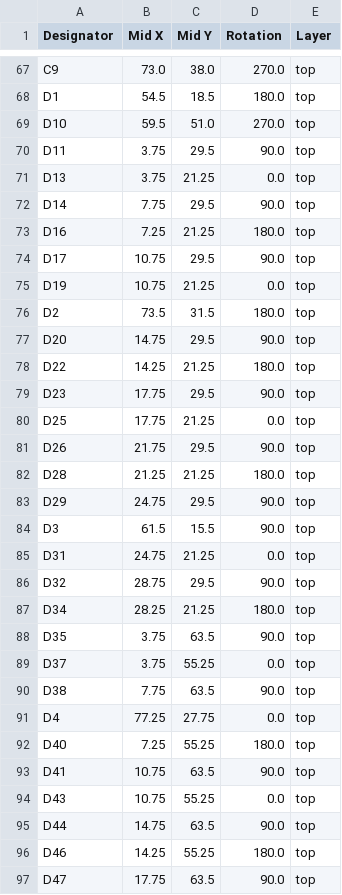
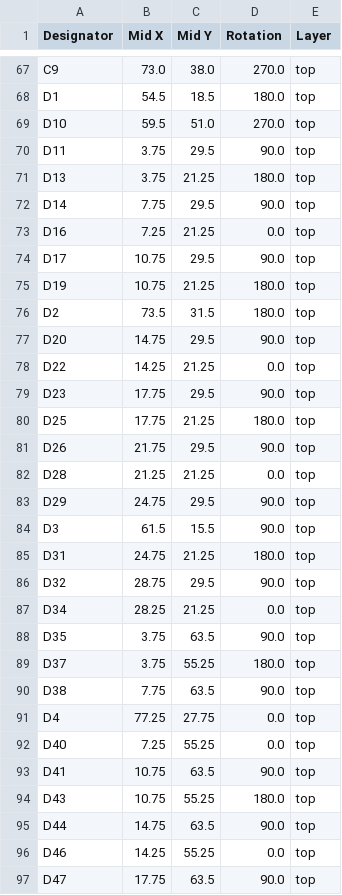
Before and after one commit to thermseekr/eumesmo-io-24v16ch, a CSV file: V6/production/positions.csv, drawn as a sheet; only a part is shown, gaps mark what is left out; the diff covers the shown part only.

```diff
--- a/V6/production/positions.csv
+++ b/V6/production/positions.csv
@@ -70,28 +70,28 @@ D10,59.5,51.0,270.0,top
 D11,3.75,29.5,90.0,top
-D13,3.75,21.25,0.0,top
+D13,3.75,21.25,180.0,top
 D14,7.75,29.5,90.0,top
-D16,7.25,21.25,180.0,top
+D16,7.25,21.25,0.0,top
 D17,10.75,29.5,90.0,top
-D19,10.75,21.25,0.0,top
+D19,10.75,21.25,180.0,top
 D2,73.5,31.5,180.0,top
 D20,14.75,29.5,90.0,top
-D22,14.25,21.25,180.0,top
+D22,14.25,21.25,0.0,top
 D23,17.75,29.5,90.0,top
-D25,17.75,21.25,0.0,top
+D25,17.75,21.25,180.0,top
 D26,21.75,29.5,90.0,top
-D28,21.25,21.25,180.0,top
+D28,21.25,21.25,0.0,top
 D29,24.75,29.5,90.0,top
 D3,61.5,15.5,90.0,top
-D31,24.75,21.25,0.0,top
+D31,24.75,21.25,180.0,top
 D32,28.75,29.5,90.0,top
-D34,28.25,21.25,180.0,top
+D34,28.25,21.25,0.0,top
 D35,3.75,63.5,90.0,top
-D37,3.75,55.25,0.0,top
+D37,3.75,55.25,180.0,top
 D38,7.75,63.5,90.0,top
 D4,77.25,27.75,0.0,top
-D40,7.25,55.25,180.0,top
+D40,7.25,55.25,0.0,top
 D41,10.75,63.5,90.0,top
-D43,10.75,55.25,0.0,top
+D43,10.75,55.25,180.0,top
 D44,14.75,63.5,90.0,top
-D46,14.25,55.25,180.0,top
+D46,14.25,55.25,0.0,top
 D47,17.75,63.5,90.0,top
```
Also changed, not shown: 22 edited cells elsewhere in this file, V6/production/bom.csv, 9 other files.
